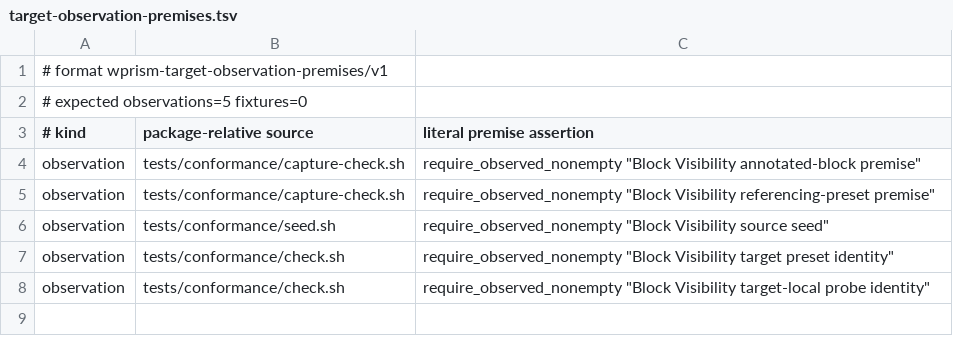
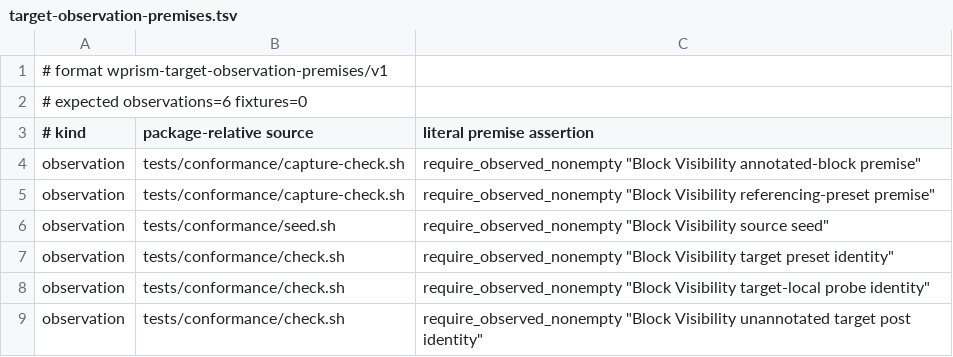
Before and after one commit to samrat-shamim/wprism, a TSV file: adapter-packages/block-visibility/evidence/target-observation-premises.tsv, drawn as a sheet.

Commit message:
fix(adapters): bound Block Visibility native probe

```diff
--- a/adapter-packages/block-visibility/evidence/target-observation-premises.tsv
+++ b/adapter-packages/block-visibility/evidence/target-observation-premises.tsv
@@ -1,3 +1,3 @@
 # format wprism-target-observation-premises/v1
-# expected observations=5 fixtures=0
+# expected observations=6 fixtures=0
 # kind	package-relative source	literal premise assertion
@@ -8 +8,2 @@ observation	tests/conformance/check.sh	require_observed_nonempty "Block Visibili
 observation	tests/conformance/check.sh	require_observed_nonempty "Block Visibility target-local probe identity"
+observation	tests/conformance/check.sh	require_observed_nonempty "Block Visibility unannotated target post identity"
```
Also changed, not shown: 2 other files.
